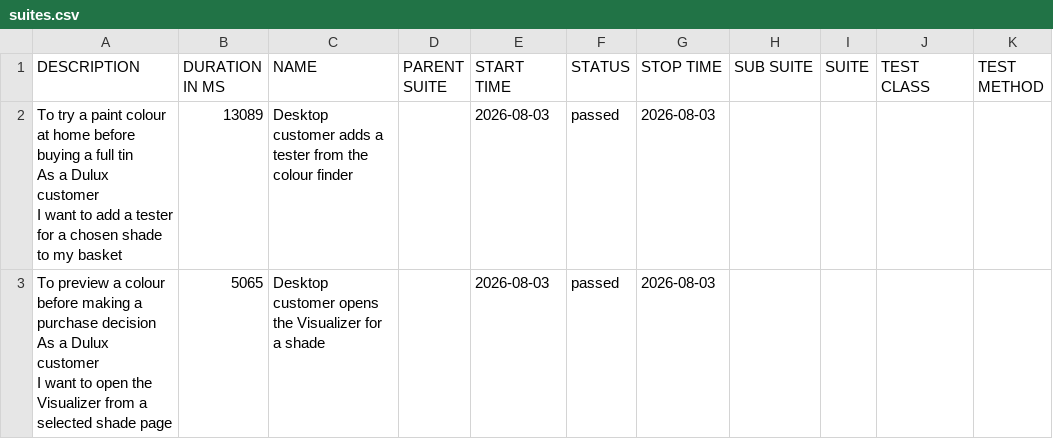
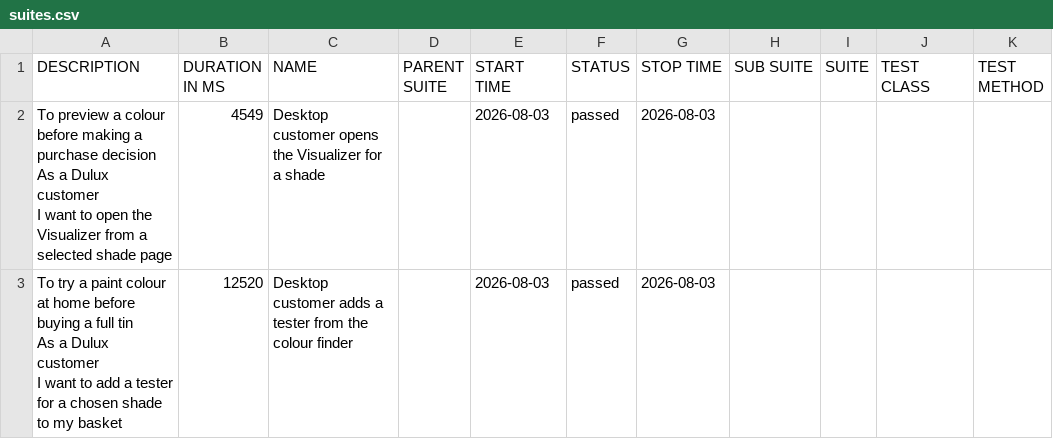
Before and after one commit to magdaU/playwright-python-dulux-uk, a CSV file: data/suites.csv, drawn as a sheet.

```diff
--- a/data/suites.csv
+++ b/data/suites.csv
@@ -1,7 +1,7 @@
 "DESCRIPTION","DURATION IN MS","NAME","PARENT SUITE","START TIME","STATUS","STOP TIME","SUB SUITE","SUITE","TEST CLASS","TEST METHOD"
-"To try a paint colour at home before buying a full tin
-As a Dulux customer
-I want to add a tester for a chosen shade to my basket","13089","Desktop customer adds a tester from the colour finder","","2026-08-03","passed","2026-08-03","","","",""
-"To preview a colour before making a purchase decision
-As a Dulux customer
-I want to open the Visualizer from a selected shade page","5065","Desktop customer opens the Visualizer for a shade","","2026-08-03","passed","2026-08-03","","","",""
+"To preview a colour before making a purchase decision
+As a Dulux customer
+I want to open the Visualizer from a selected shade page","4549","Desktop customer opens the Visualizer for a shade","","2026-08-03","passed","2026-08-03","","","",""
+"To try a paint colour at home before buying a full tin
+As a Dulux customer
+I want to add a tester for a chosen shade to my basket","12520","Desktop customer adds a tester from the colour finder","","2026-08-03","passed","2026-08-03","","","",""
```
Also changed, not shown: 25 other files.
